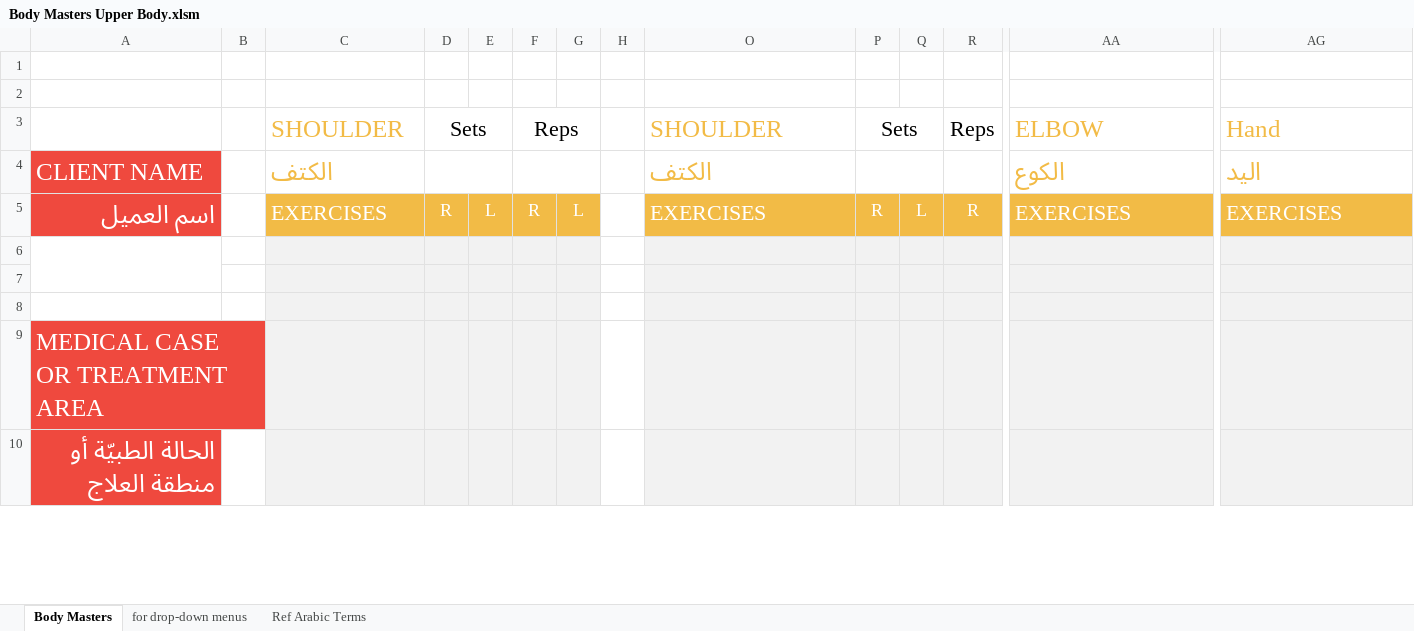
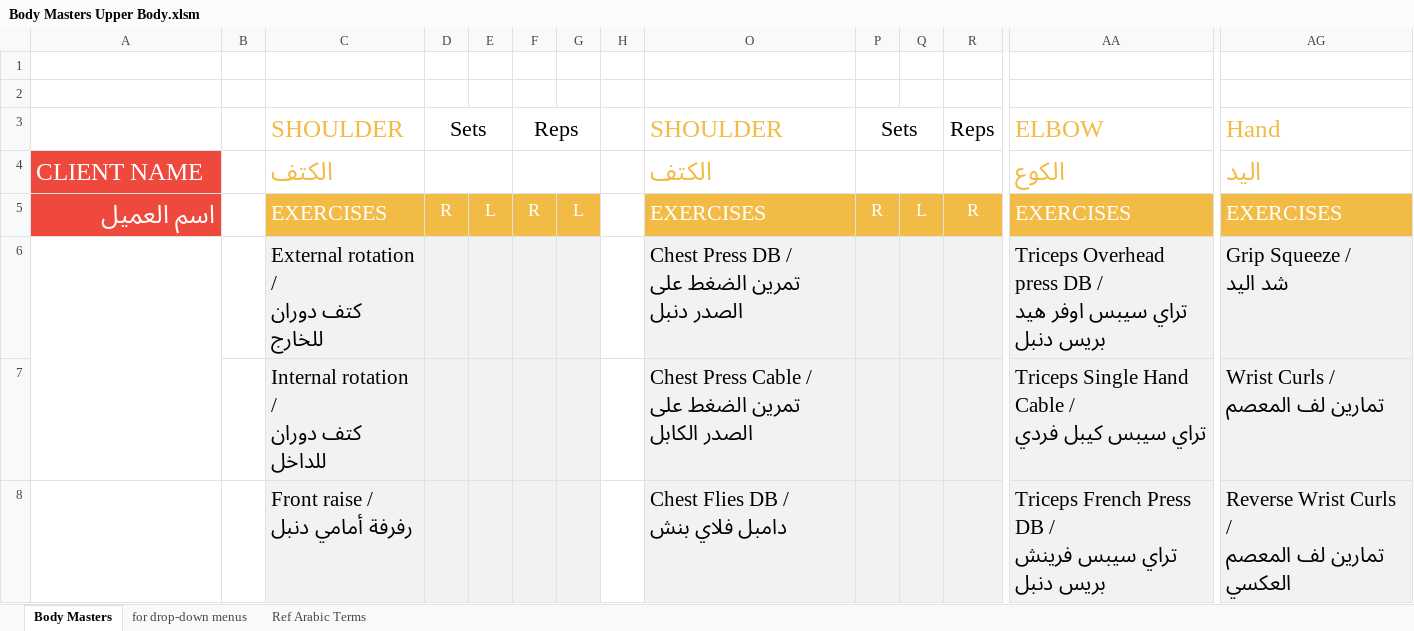
Before and after one commit to thefitxperience/VALD-automator, an Excel workbook: Body Masters/Body Masters Upper Body.xlsm, sheet Body Masters, drawn as a sheet; only a part is shown, gaps mark what is left out; values as stored, in another font and other column widths than the file's, no borders; removed rows and columns are numbered as before the commit, all else as after; rows hold the shown columns only; ↵ is a line break in a cell; the diff covers the shown part only; the diff names each change by its address in the sheet, - before the commit and + after, or states it on an @@ line.

```diff
--- a/Body Masters/Body Masters Upper Body.xlsm (sheet Body Masters)
+++ b/Body Masters/Body Masters Upper Body.xlsm (sheet Body Masters)
-row 6: (empty)
+row 6:  |  | External rotation / ↵ كتف دوران للخارج |  |  |  |  |  | Chest Press DB / ↵ تمرين الضغط على الصدر دنبل |  |  |  | Triceps Overhead press DB / ↵ تراي سيبس اوفر هيد بريس دنبل | Grip Squeeze / ↵ شد اليد
-row 7: (empty)
+row 7:  |  | Internal rotation / ↵ كتف دوران للداخل |  |  |  |  |  | Chest Press Cable / ↵ تمرين الضغط على الصدر الكابل |  |  |  | Triceps Single Hand Cable / ↵ تراي سيبس كيبل فردي | Wrist Curls / ↵ تمارين لف المعصم
-row 8: (empty)
+row 8:  |  | Front raise / ↵ رفرفة أمامي دنبل |  |  |  |  |  | Chest Flies DB / ↵ دامبل فلاي بنش |  |  |  | Triceps French Press DB / ↵ تراي سيبس فرينش بريس دنبل | Reverse Wrist Curls / ↵ تمارين لف المعصم العكسي
-row 9: MEDICAL CASE OR TREATMENT AREA
-row 10: الحالة الطبيّة أو منطقة العلاج
```
Also changed, not shown: 6 added rows, 12 edited cells, cell formats and merged cells elsewhere in this sheet, Body Masters/Body Masters Full Body.xlsm, Body Masters/Body Masters Lower Body.xlsm, 5 other files.
